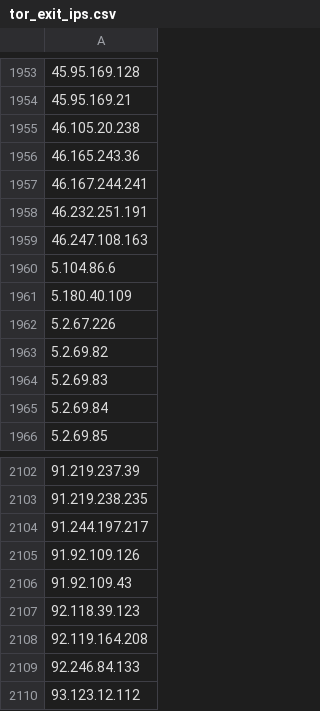
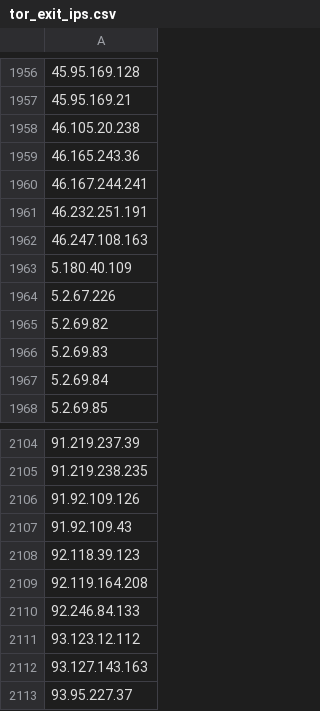
Before and after one commit to nullwhire/tor-watchlist, a CSV file: data/tor_exit_ips.csv, drawn as a sheet; only a part is shown, gaps mark what is left out; the shorter side is filled out with more unchanged rows; removed rows and columns are numbered as before the commit, all else as after; the diff covers the shown part only; the diff names each change by its address in the sheet, - before the commit and + after, or states it on an @@ line.

```diff
--- a/data/tor_exit_ips.csv
+++ b/data/tor_exit_ips.csv
-row 1960: 5.104.86.6
-row 2104: 91.244.197.217
```
Also changed, not shown: 5 added rows and 2 removed rows elsewhere in this file, 1 other file.
